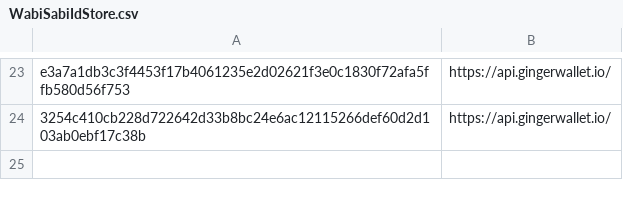
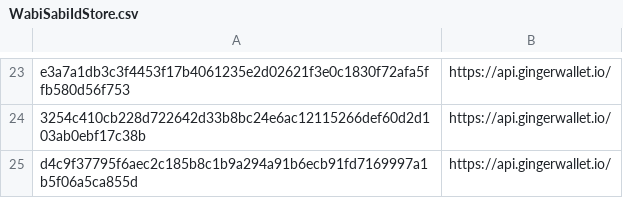
Before and after one commit to WabiSabiIdStore/WabiSabiIdStore, a CSV file: WabiSabiIdStore.csv, drawn as a sheet; only a part is shown, gaps mark what is left out.

Commit message:
WabiSabiIdStore.csv

```diff
--- a/WabiSabiIdStore.csv
+++ b/WabiSabiIdStore.csv
@@ -24 +24,2 @@ e3a7a1db3c3f4453f17b4061235e2d02621f3e0c1830f72afa5ffb580d56f753,https://api.gin
 3254c410cb228d722642d33b8bc24e6ac12115266def60d2d103ab0ebf17c38b,https://api.gingerwallet.io/
+d4c9f37795f6aec2c185b8c1b9a294a91b6ecb91fd7169997a1b5f06a5ca855d,https://api.gingerwallet.io/
```
